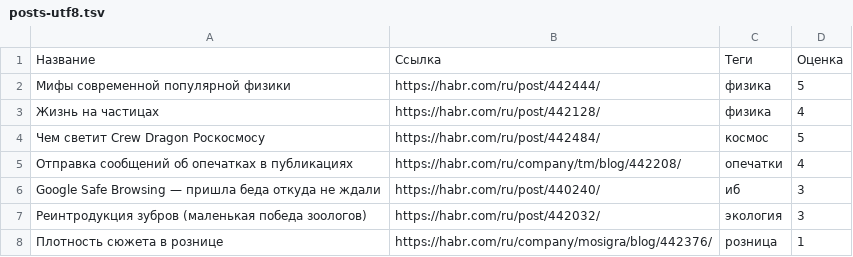
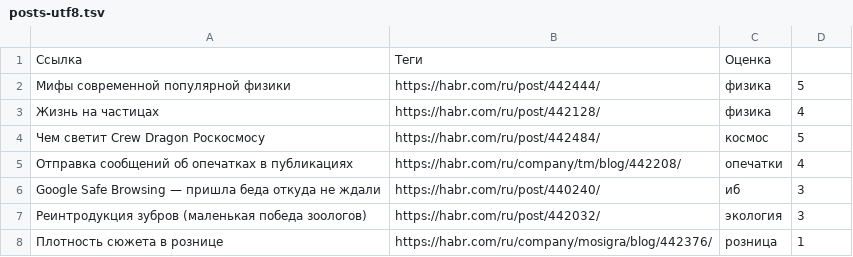
Before and after one commit to Kinetikm/AppliedPythonF2019, a TSV file: homeworks/homework_02/files/posts-utf8.tsv, drawn as a sheet.

```diff
--- a/homeworks/homework_02/files/posts-utf8.tsv
+++ b/homeworks/homework_02/files/posts-utf8.tsv
@@ -1,2 +1,2 @@
-Название	Ссылка	Теги	Оценка
+Ссылка	Теги	Оценка
 Мифы современной популярной физики	https://habr.com/ru/post/442444/	физика	5
```
Also changed, not shown: 3 other files.
